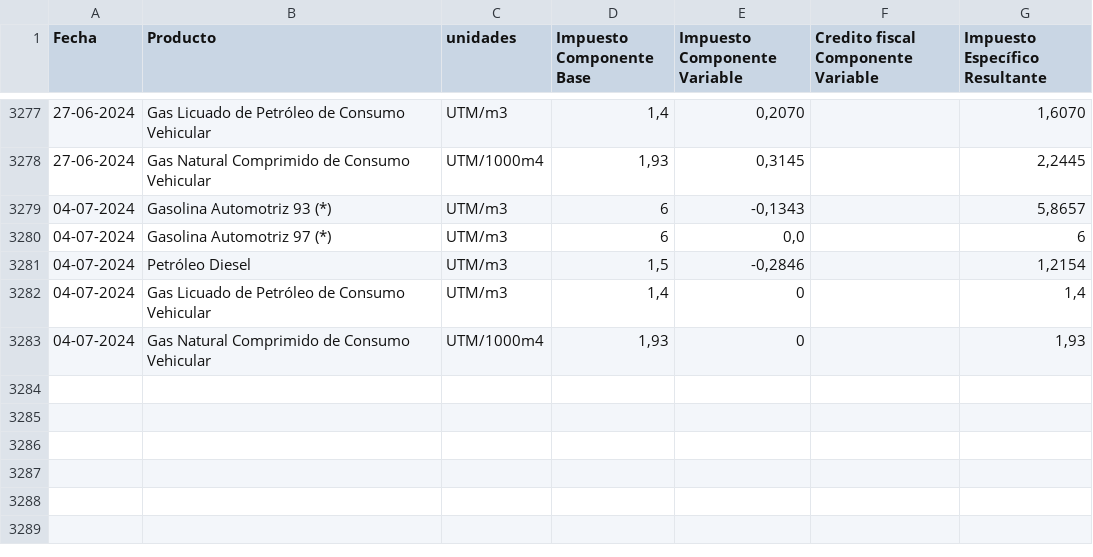
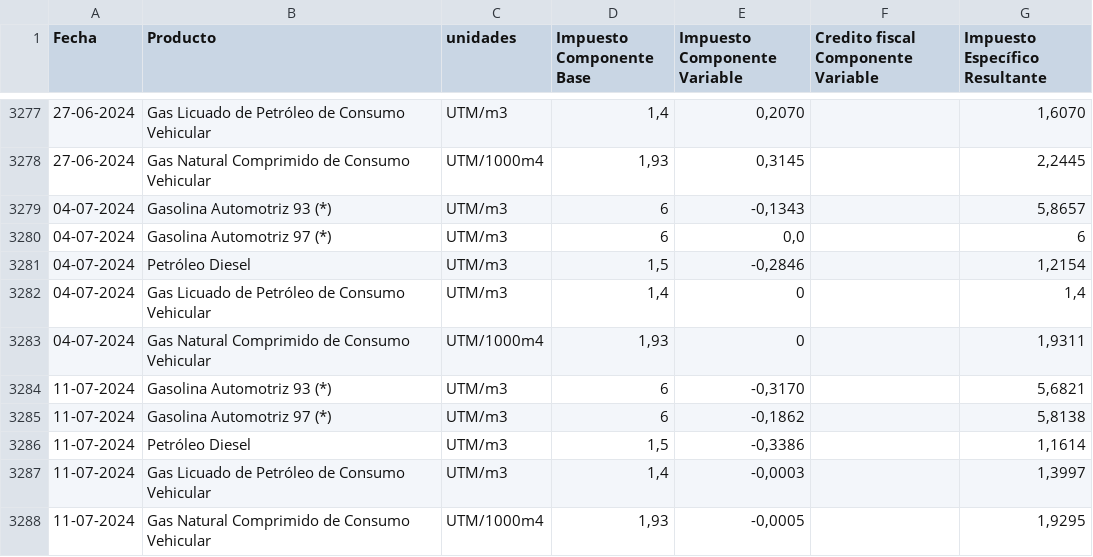
Before and after one commit to peterguhl/mepcp, a CSV file: mepco.csv, drawn as a sheet; only a part is shown, gaps mark what is left out.

Commit message:
Update mepco.csv

```diff
--- a/mepco.csv
+++ b/mepco.csv
@@ -3282,2 +3282,7 @@ Fecha;Producto;unidades;Impuesto Componente Base;Impuesto Componente Variable;Cr
 04-07-2024;Gas Licuado de Petróleo de Consumo Vehicular;UTM/m3;1,4;0;;1,4
-04-07-2024;Gas Natural Comprimido de Consumo Vehicular;UTM/1000m4;1,93;0;;1,93
+04-07-2024;Gas Natural Comprimido de Consumo Vehicular;UTM/1000m4;1,93;0;;1,9311
+11-07-2024;Gasolina Automotriz 93 (*);UTM/m3;6;-0,3170;;5,6821
+11-07-2024;Gasolina Automotriz 97 (*);UTM/m3;6;-0,1862;;5,8138
+11-07-2024;Petróleo Diesel;UTM/m3;1,5;-0,3386;;1,1614
+11-07-2024;Gas Licuado de Petróleo de Consumo Vehicular;UTM/m3;1,4;-0,0003;;1,3997
+11-07-2024;Gas Natural Comprimido de Consumo Vehicular;UTM/1000m4;1,93;-0,0005;;1,9295
```
